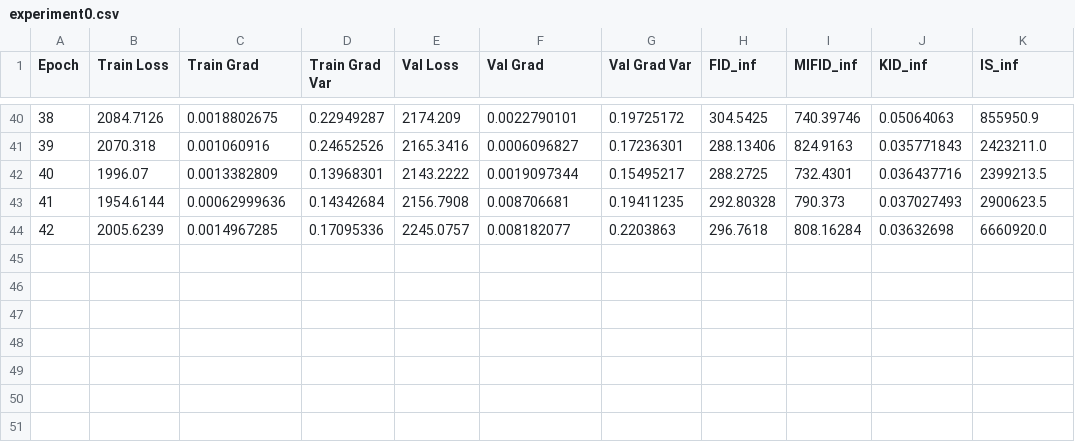
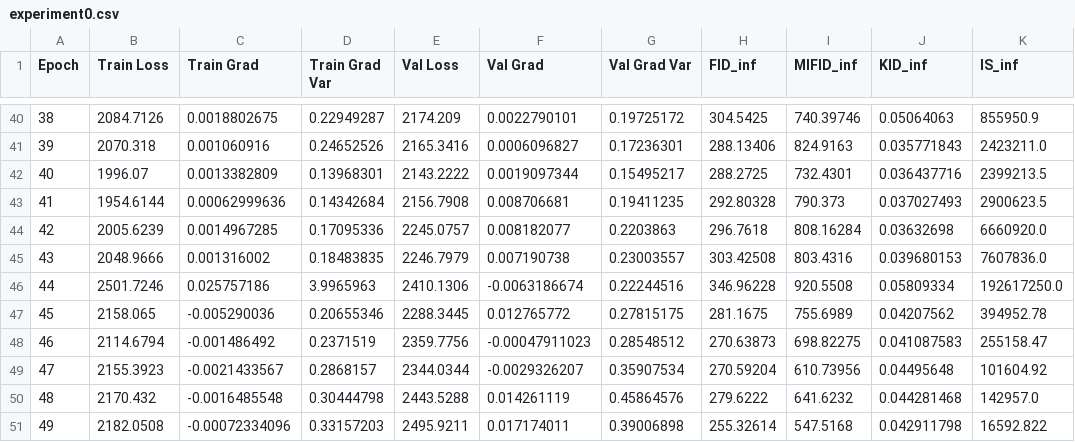
Before and after one commit to PritRaj1/JAX-ThermoEBM, a CSV file: logs/CelebA/p=0/batch=100/experiment0.csv, drawn as a sheet; only a part is shown, gaps mark what is left out.

```diff
--- a/logs/CelebA/p=0/batch=100/experiment0.csv
+++ b/logs/CelebA/p=0/batch=100/experiment0.csv
@@ -44 +44,8 @@ Epoch,Train Loss,Train Grad,Train Grad Var,Val Loss,Val Grad,Val Grad Var,FID_in
 42,2005.6239,0.0014967285,0.17095336,2245.0757,0.008182077,0.2203863,296.7618,808.16284,0.03632698,6660920.0
+43,2048.9666,0.001316002,0.18483835,2246.7979,0.007190738,0.23003557,303.42508,803.4316,0.039680153,7607836.0
+44,2501.7246,0.025757186,3.9965963,2410.1306,-0.0063186674,0.22244516,346.96228,920.5508,0.05809334,192617250.0
+45,2158.065,-0.005290036,0.20655346,2288.3445,0.012765772,0.27815175,281.1675,755.6989,0.04207562,394952.78
+46,2114.6794,-0.001486492,0.2371519,2359.7756,-0.00047911023,0.28548512,270.63873,698.82275,0.041087583,255158.47
+47,2155.3923,-0.0021433567,0.2868157,2344.0344,-0.0029326207,0.35907534,270.59204,610.73956,0.04495648,101604.92
+48,2170.432,-0.0016485548,0.30444798,2443.5288,0.014261119,0.45864576,279.6222,641.6232,0.044281468,142957.0
+49,2182.0508,-0.00072334096,0.33157203,2495.9211,0.017174011,0.39006898,255.32614,547.5168,0.042911798,16592.822
```
Also changed, not shown: 7 other files.
